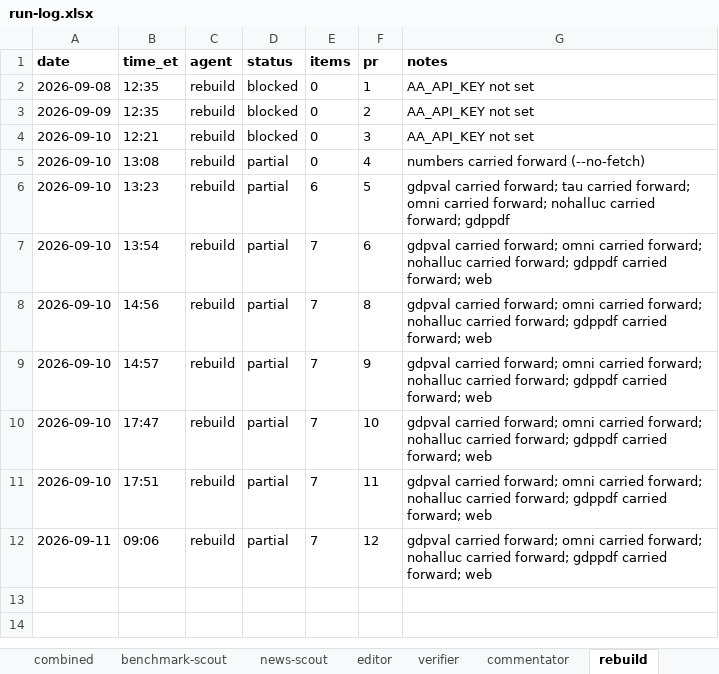
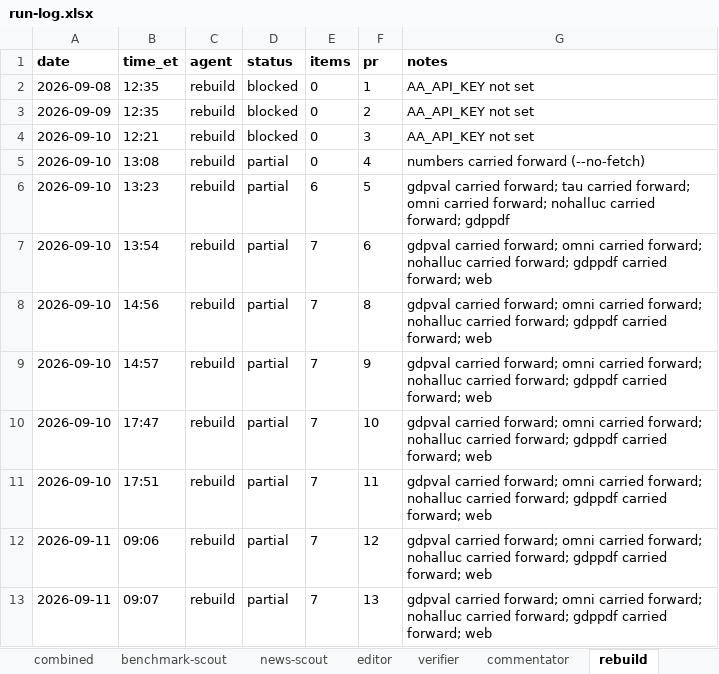
Before and after one commit to jwatson7399/ai-auditing-dashboard, an Excel workbook: log/run-log.xlsx, sheet rebuild, drawn as a sheet; values as stored, in another font and other column widths than the file's, no borders; the diff names each change by its address in the sheet, - before the commit and + after, or states it on an @@ line.

Commit message:
Daily rebuild 2026-09-11 (run 14)

```diff
--- a/log/run-log.xlsx (sheet rebuild)
+++ b/log/run-log.xlsx (sheet rebuild)
+row 13: 2026-09-11 | 09:07 | rebuild | partial | 7 | 13 | gdpval carried forward; omni carried forward; nohalluc carried forward; gdppdf carried forward; web
```
Also changed, not shown: sheet combined, 6 other files.
